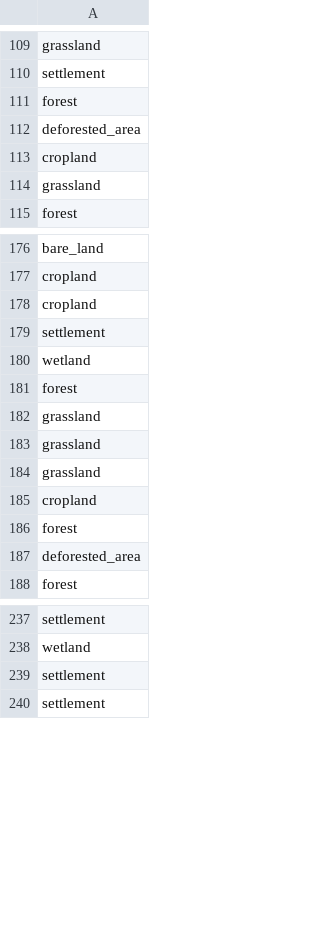
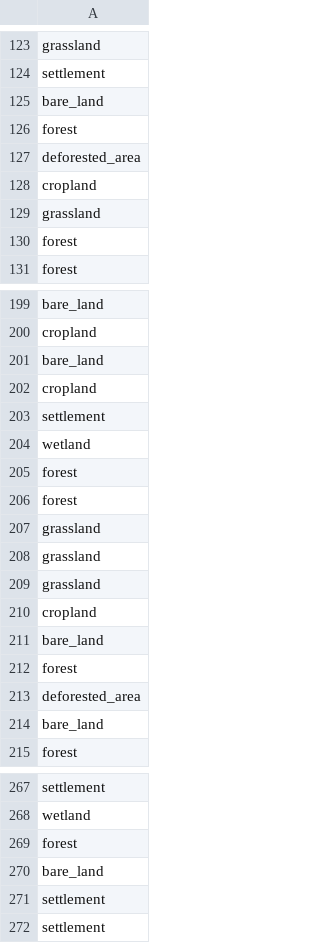
Before and after one commit to lateriteperu/ra-dashboard, a CSV file: gps_raw.csv, drawn as a sheet; only a part is shown, gaps mark what is left out; the diff covers the shown part only.

```diff
--- a/gps_raw.csv
+++ b/gps_raw.csv
@@ -110,2 +124,3 @@ grassland
 settlement
+bare_land
 forest
@@ -114,2 +129,3 @@ cropland
 grassland
+forest
 forest
@@ -177,2 +200,3 @@ bare_land
 cropland
+bare_land
 cropland
@@ -180,2 +204,3 @@ settlement
 wetland
+forest
 forest
@@ -185,4 +210,6 @@ grassland
 cropland
+bare_land
 forest
 deforested_area
+bare_land
 forest
@@ -238,2 +268,4 @@ settlement
 wetland
+forest
+bare_land
 settlement
```
Also changed, not shown: 26 added rows elsewhere in this file.
